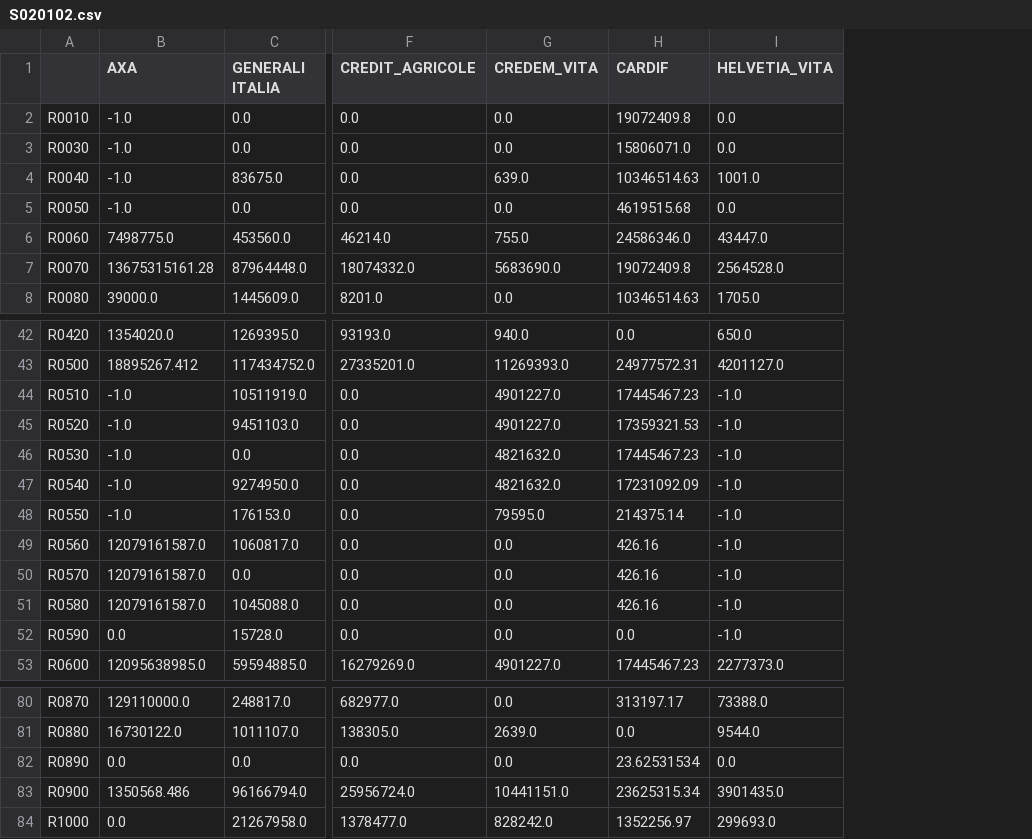
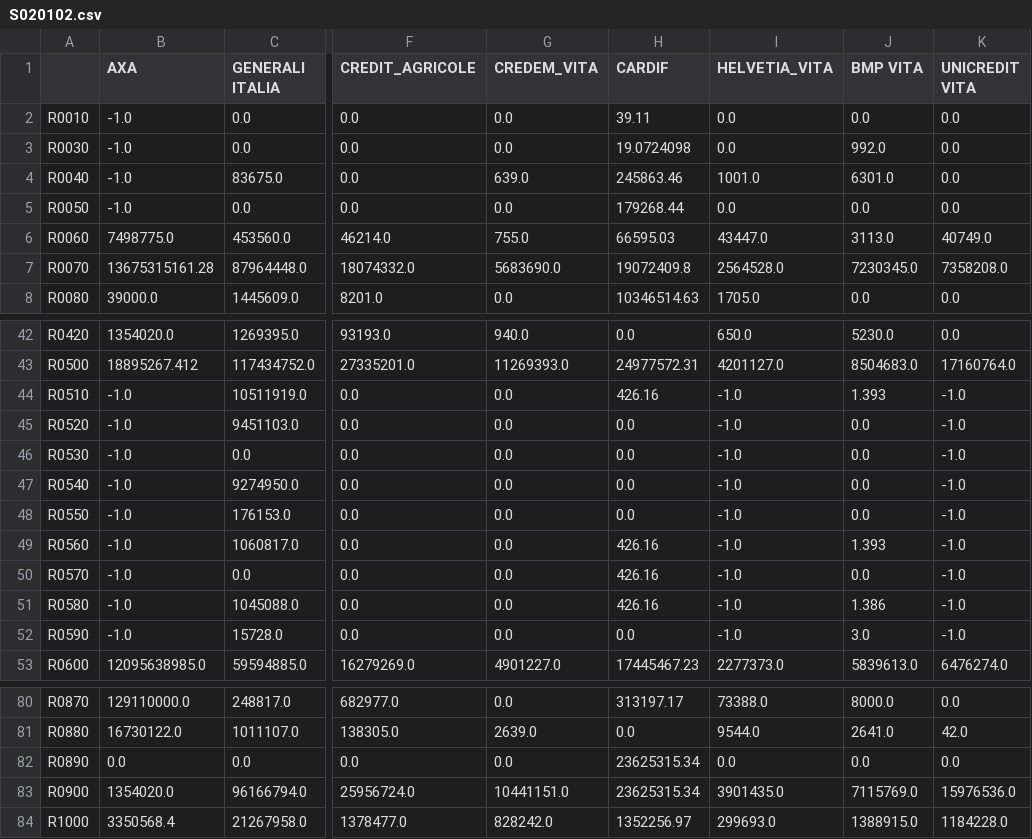
Before and after one commit to open-source-modelling/SFCR_using_Mistral_2025, a CSV file: Output/S020102.csv, drawn as a sheet; only a part is shown, gaps mark what is left out; the diff covers the shown part only; the diff names each change by its address in the sheet, - before the commit and + after, or states it on an @@ line.

Commit message:
With BMP Vita and UniCredit Life

```diff
--- a/Output/S020102.csv
+++ b/Output/S020102.csv
+column J (BMP VITA), rows 2-8: 0.0 | 992.0 | 6301.0 | 0.0 | 3113.0 | 7230345.0 | 0.0; rows 42-53: 5230.0 | 8504683.0 | 1.393 | 0.0 | 0.0 | 0.0 | 0.0 | 1.393 | 0.0 | 1.386 | 3.0 | 5839613.0; rows 80-84: 8000.0 | 2641.0 | 0.0 | 7115769.0 | 1388915.0
+column K (UNICREDIT VITA), rows 2-8: 0.0 | 0.0 | 0.0 | 0.0 | 40749.0 | 7358208.0 | 0.0; rows 42-53: 0.0 | 17160764.0 | -1.0 | -1.0 | -1.0 | -1.0 | -1.0 | -1.0 | -1.0 | -1.0 | -1.0 | 6476274.0; rows 80-84: 0.0 | 42.0 | 0.0 | 15976536.0 | 1184228.0
-H2 (CARDIF): 19072409.8
+H2 (CARDIF): 39.11
-H3 (CARDIF): 15806071.0
+H3 (CARDIF): 19.0724098
-H4 (CARDIF): 10346514.63
+H4 (CARDIF): 245863.46
-H5 (CARDIF): 4619515.68
+H5 (CARDIF): 179268.44
-H6 (CARDIF): 24586346.0
+H6 (CARDIF): 66595.03
-G44:G45 (CREDEM_VITA): 4901227.0
+G44:G45 (CREDEM_VITA): 0.0
-H44 (CARDIF): 17445467.23
+H44 (CARDIF): 426.16
-H45 (CARDIF): 17359321.53
+H45 (CARDIF): 0.0
-G46:G47 (CREDEM_VITA): 4821632.0
+G46:G47 (CREDEM_VITA): 0.0
-H46 (CARDIF): 17445467.23
+H46 (CARDIF): 0.0
-H47 (CARDIF): 17231092.09
+H47 (CARDIF): 0.0
-G48 (CREDEM_VITA): 79595.0
+G48 (CREDEM_VITA): 0.0
-H48 (CARDIF): 214375.14
+H48 (CARDIF): 0.0
-B49:B51 (AXA): 12079161587.0
+B49:B51 (AXA): -1.0
-B52 (AXA): 0.0
+B52 (AXA): -1.0
-H82 (CARDIF): 23.62531534
+H82 (CARDIF): 23625315.34
-B83 (AXA): 1350568.486
+B83 (AXA): 1354020.0
-B84 (AXA): 0.0
+B84 (AXA): 3350568.4
```
Also changed, not shown: 12 edited cells elsewhere in this file, Output/AXA_S_02_01_02.csv, Output/CARDIF_S_02_01_02_A.csv, 10 other files.
